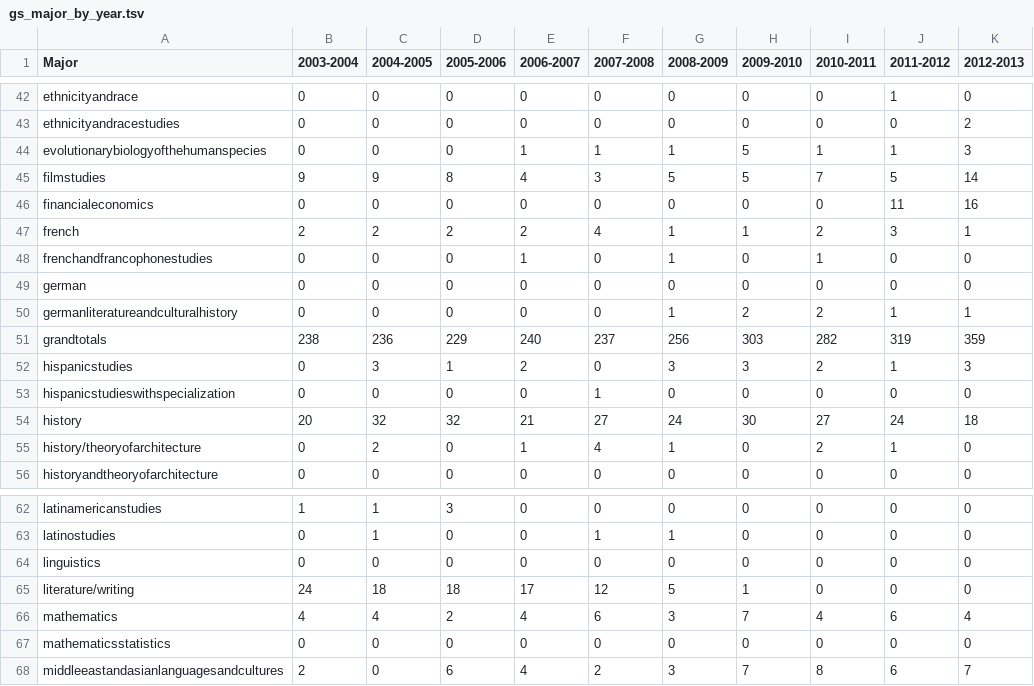
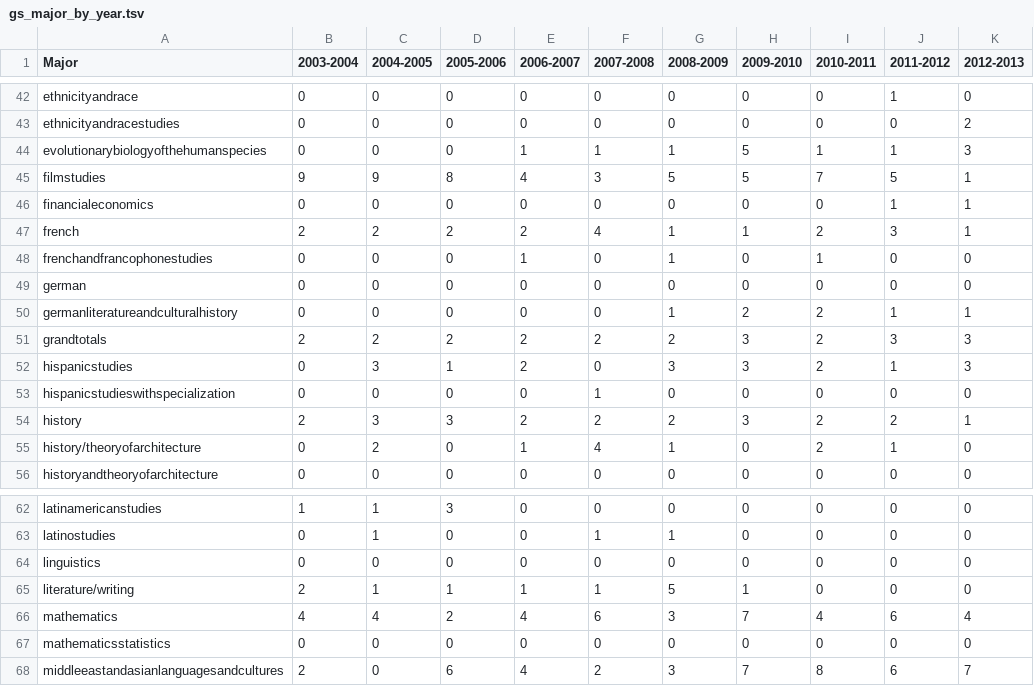
Before and after one commit to ashutoshnanda/specdegreesconferred, a TSV file: data/gs_major_by_year.tsv, drawn as a sheet; only a part is shown, gaps mark what is left out; the diff covers the shown part only.

```diff
--- a/data/gs_major_by_year.tsv
+++ b/data/gs_major_by_year.tsv
@@ -44,4 +44,4 @@ ethnicityandracestudies	0	0	0	0	0	0	0	0	0	2
 evolutionarybiologyofthehumanspecies	0	0	0	1	1	1	5	1	1	3
-filmstudies	9	9	8	4	3	5	5	7	5	14
-financialeconomics	0	0	0	0	0	0	0	0	11	16
+filmstudies	9	9	8	4	3	5	5	7	5	1
+financialeconomics	0	0	0	0	0	0	0	0	1	1
 french	2	2	2	2	4	1	1	2	3	1
@@ -50,6 +50,6 @@ german	0	0	0	0	0	0	0	0	0	0
 germanliteratureandculturalhistory	0	0	0	0	0	1	2	2	1	1
-grandtotals	238	236	229	240	237	256	303	282	319	359
+grandtotals	2	2	2	2	2	2	3	2	3	3
 hispanicstudies	0	3	1	2	0	3	3	2	1	3
 hispanicstudieswithspecialization	0	0	0	0	1	0	0	0	0	0
-history	20	32	32	21	27	24	30	27	24	18
+history	2	3	3	2	2	2	3	2	2	1
 history/theoryofarchitecture	0	2	0	1	4	1	0	2	1	0
@@ -64,3 +64,3 @@ latinostudies	0	1	0	0	1	1	0	0	0	0
 linguistics	0	0	0	0	0	0	0	0	0	0
-literature/writing	24	18	18	17	12	5	1	0	0	0
+literature/writing	2	1	1	1	1	5	1	0	0	0
 mathematics	4	4	2	4	6	3	7	4	6	4
```
Also changed, not shown: 77 edited cells elsewhere in this file, data/cc_major_by_year.tsv, 1 other file.
